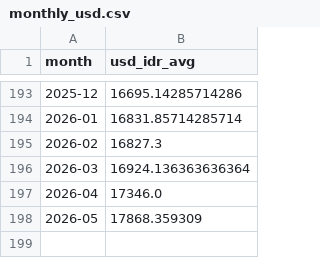
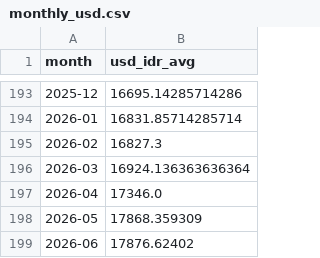
Before and after one commit to indrianisaptr/BaliGuard-Early-Warning-System, a CSV file: data/processed/monthly_usd.csv, drawn as a sheet; only a part is shown, gaps mark what is left out; the diff names each change by its address in the sheet, - before the commit and + after, or states it on an @@ line.

```diff
--- a/data/processed/monthly_usd.csv
+++ b/data/processed/monthly_usd.csv
+row 199: 2026-06 | 17876.62402
```
Also changed, not shown: data/final/crisis_dataset_final.csv, data/models/feature_importance.csv, 24 other files.
